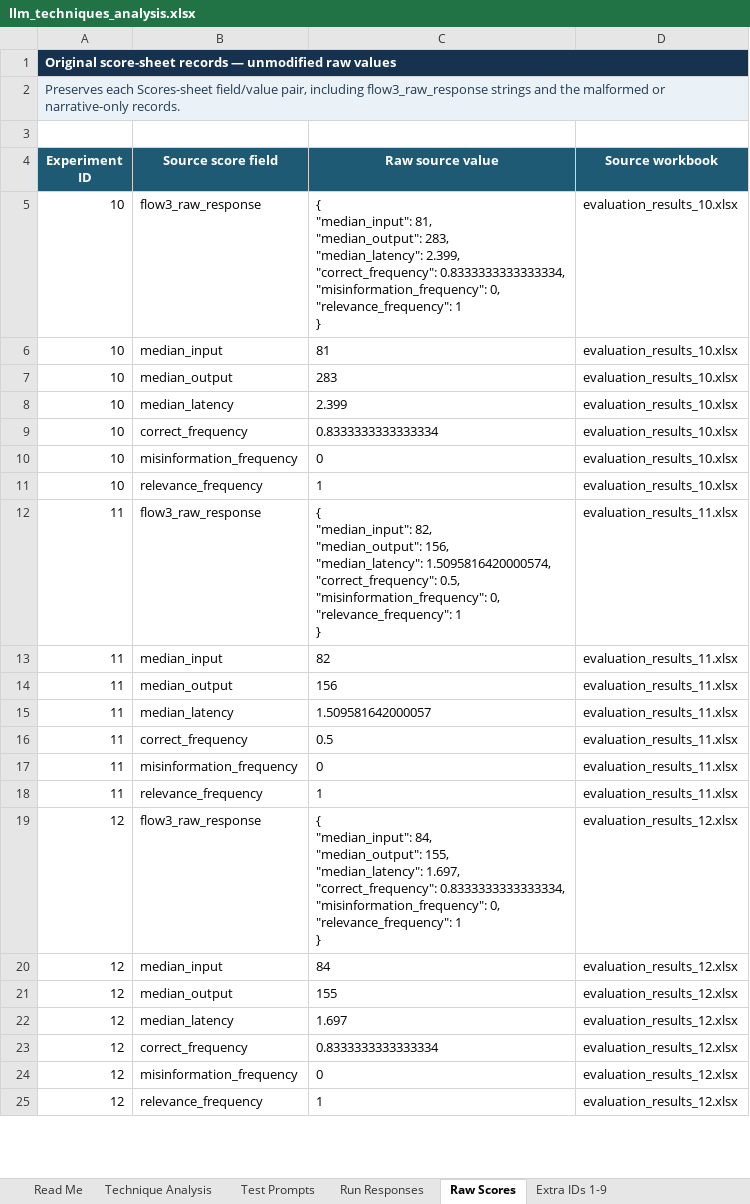
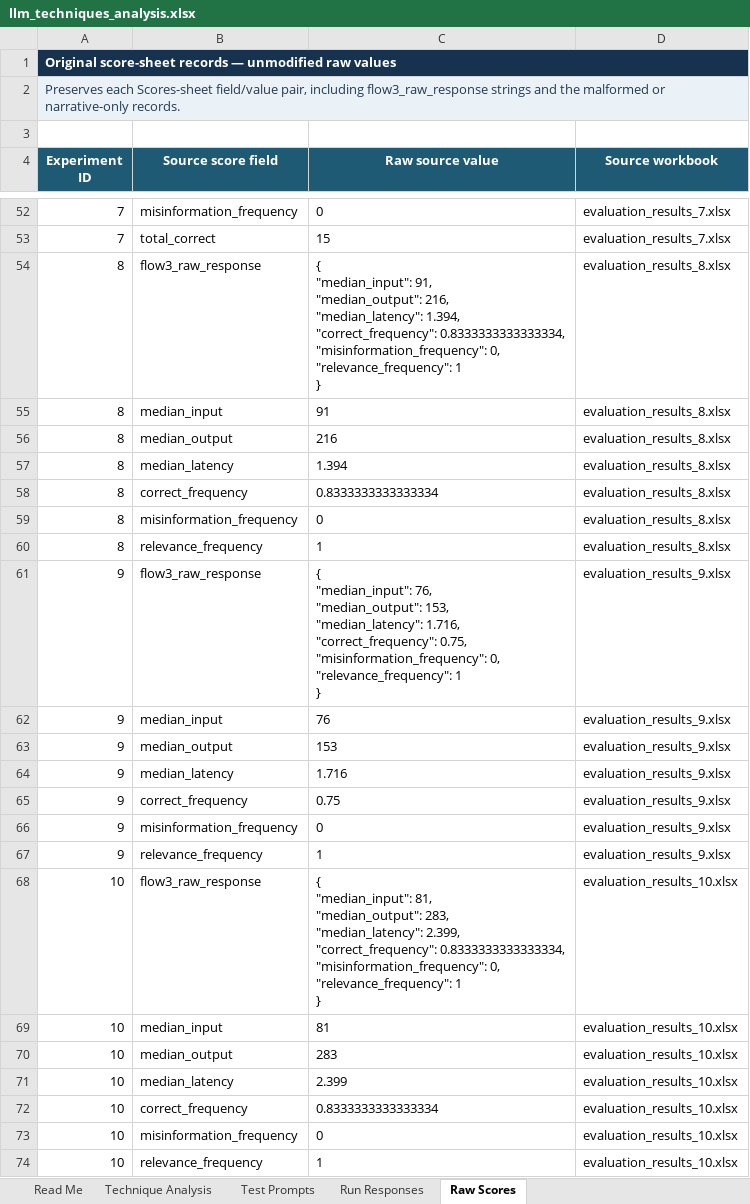
Before and after one commit to mdwkkk/llm_opt-kvant_project, an Excel workbook: llm_techniques_analysis.xlsx, sheet Raw Scores, drawn as a sheet; only a part is shown, gaps mark what is left out; the shorter side is filled out with more unchanged rows; values as stored, in another font and other column widths than the file's, no borders; table styles not drawn; ↵ is a line break in a cell; the diff covers the shown part only; the diff names each change by its address in the sheet, - before the commit and + after, or states it on an @@ line.

```diff
--- a/llm_techniques_analysis.xlsx (sheet Raw Scores)
+++ b/llm_techniques_analysis.xlsx (sheet Raw Scores)
-sheet tab: Extra IDs 1-9
+row 52: 7 | misinformation_frequency | 0 | evaluation_results_7.xlsx
+row 53: 7 | total_correct | 15 | evaluation_results_7.xlsx
+row 54: 8 | flow3_raw_response | { ↵ "median_input": 91, ↵ "median_output": 216, ↵ "median_latency": 1.394, ↵ "correct_frequency": 0.8333333333333334, ↵ "misinformation_frequency": 0, ↵ "relevance_frequency": 1 ↵ } | evaluation_results_8.xlsx
+row 55: 8 | median_input | 91 | evaluation_results_8.xlsx
+row 56: 8 | median_output | 216 | evaluation_results_8.xlsx
+row 57: 8 | median_latency | 1.394 | evaluation_results_8.xlsx
+row 58: 8 | correct_frequency | 0.8333333333333334 | evaluation_results_8.xlsx
+row 59: 8 | misinformation_frequency | 0 | evaluation_results_8.xlsx
+row 60: 8 | relevance_frequency | 1 | evaluation_results_8.xlsx
+row 61: 9 | flow3_raw_response | { ↵ "median_input": 76, ↵ "median_output": 153, ↵ "median_latency": 1.716, ↵ "correct_frequency": 0.75, ↵ "misinformation_frequency": 0, ↵ "relevance_frequency": 1 ↵ } | evaluation_results_9.xlsx
+row 62: 9 | median_input | 76 | evaluation_results_9.xlsx
+row 63: 9 | median_output | 153 | evaluation_results_9.xlsx
+row 64: 9 | median_latency | 1.716 | evaluation_results_9.xlsx
+row 65: 9 | correct_frequency | 0.75 | evaluation_results_9.xlsx
+row 66: 9 | misinformation_frequency | 0 | evaluation_results_9.xlsx
+row 67: 9 | relevance_frequency | 1 | evaluation_results_9.xlsx
```
Also changed, not shown: 51 added rows and 1 edited cell elsewhere in this sheet, sheet Run Responses, sheet Technique Analysis, sheet Test Prompts, sheet Read Me, data/evaluation_results_16.xlsx.
